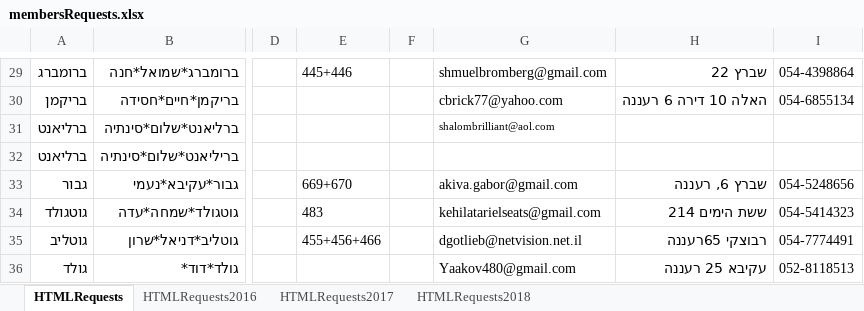
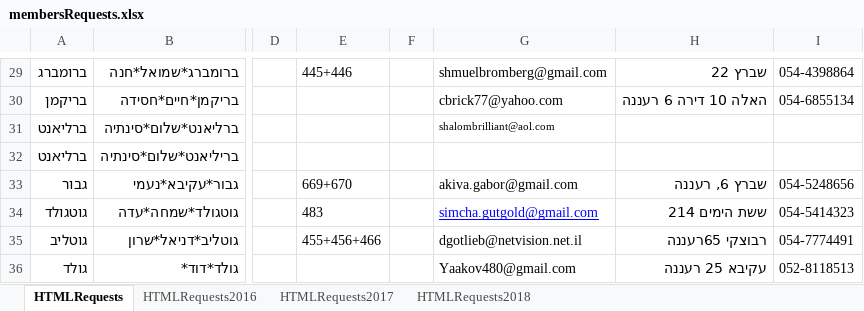
Before and after one commit to sgutgold/yamimNoraim, an Excel workbook: membersRequests.xlsx, sheet HTMLRequests, drawn as a sheet; only a part is shown, gaps mark what is left out; values as stored, in another font and other column widths than the file's, no borders; the diff names each change by its address in the sheet, - before the commit and + after, or states it on an @@ line.

Commit message:
--add emails

```diff
--- a/membersRequests.xlsx (sheet HTMLRequests)
+++ b/membersRequests.xlsx (sheet HTMLRequests)
-G34: kehilatarielseats@gmail.com
+G34: simcha.gutgold@gmail.com
@@ G34 underline: off → on, text colour: black → #0000FF @@
```
